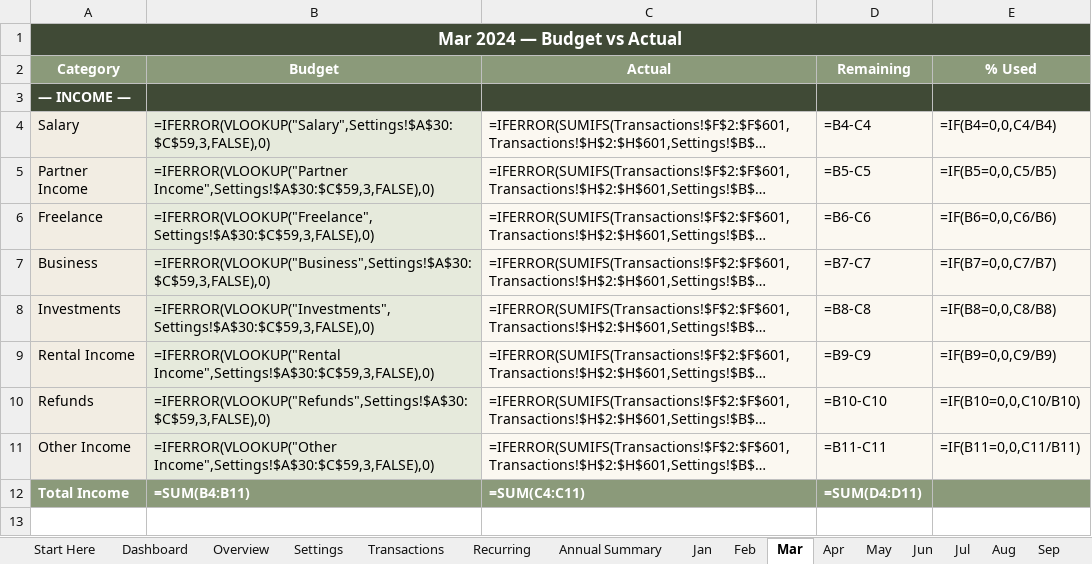
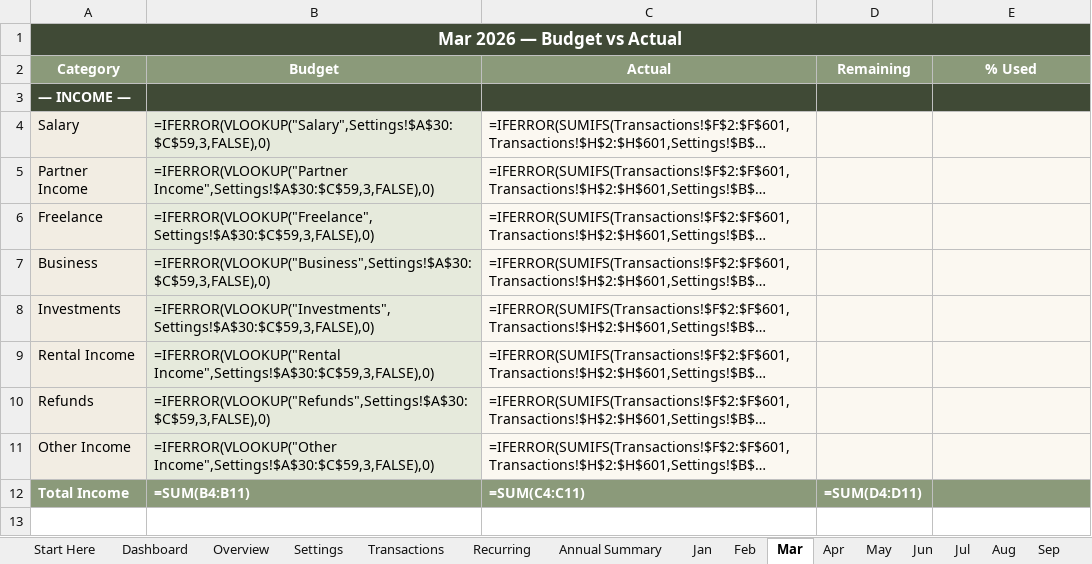
Before and after one commit to Winston09-bit/ouroboros, an Excel workbook: The Ultimate Budget.xlsx, sheet Mar, drawn as a sheet; only a part is shown; long unchanged cells end in …; values as stored, in another font and other column widths than the file's, no borders; formulas without a stored value are shown as written; the diff names each change by its address in the sheet, - before the commit and + after, or states it on an @@ line.

```diff
--- a/The Ultimate Budget.xlsx (sheet Mar)
+++ b/The Ultimate Budget.xlsx (sheet Mar)
-A1 (Category): Mar 2024 — Budget vs Actual
+A1 (Category): Mar 2026 — Budget vs Actual
-D4 (Remaining): =B4-C4
+D4 (Remaining): (empty)
-E4 (% Used): =IF(B4=0,0,C4/B4)
+E4 (% Used): (empty)
-D5 (Remaining): =B5-C5
+D5 (Remaining): (empty)
-E5 (% Used): =IF(B5=0,0,C5/B5)
+E5 (% Used): (empty)
-D6 (Remaining): =B6-C6
+D6 (Remaining): (empty)
-E6 (% Used): =IF(B6=0,0,C6/B6)
+E6 (% Used): (empty)
-D7 (Remaining): =B7-C7
+D7 (Remaining): (empty)
-E7 (% Used): =IF(B7=0,0,C7/B7)
+E7 (% Used): (empty)
-D8 (Remaining): =B8-C8
+D8 (Remaining): (empty)
-E8 (% Used): =IF(B8=0,0,C8/B8)
+E8 (% Used): (empty)
-D9 (Remaining): =B9-C9
+D9 (Remaining): (empty)
-E9 (% Used): =IF(B9=0,0,C9/B9)
+E9 (% Used): (empty)
-D10 (Remaining): =B10-C10
+D10 (Remaining): (empty)
-E10 (% Used): =IF(B10=0,0,C10/B10)
+E10 (% Used): (empty)
-D11 (Remaining): =B11-C11
+D11 (Remaining): (empty)
-E11 (% Used): =IF(B11=0,0,C11/B11)
+E11 (% Used): (empty)
```
Also changed, not shown: sheet Debt Tracker, sheet Savings Goals, sheet Jan, sheet Feb, sheet Apr, sheet May, 14 more sheets, 1 other file.
